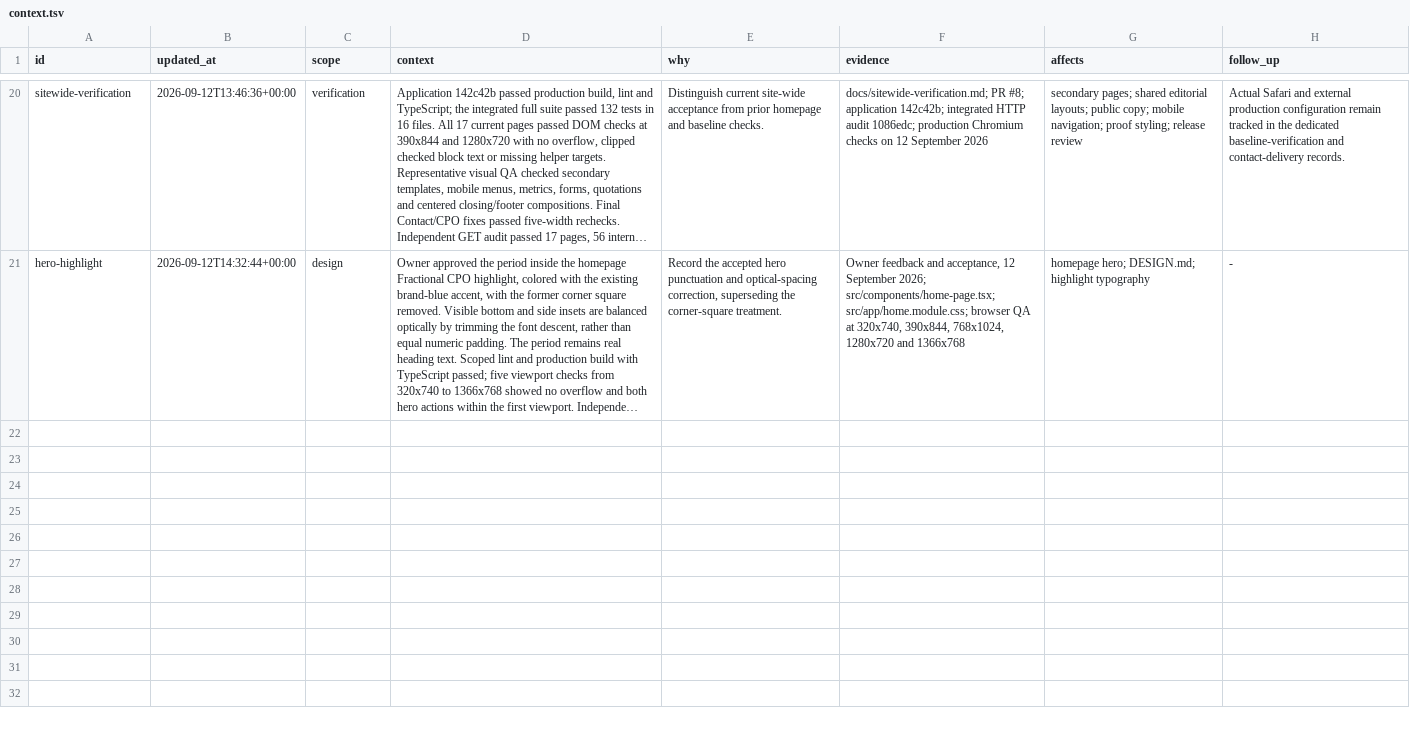
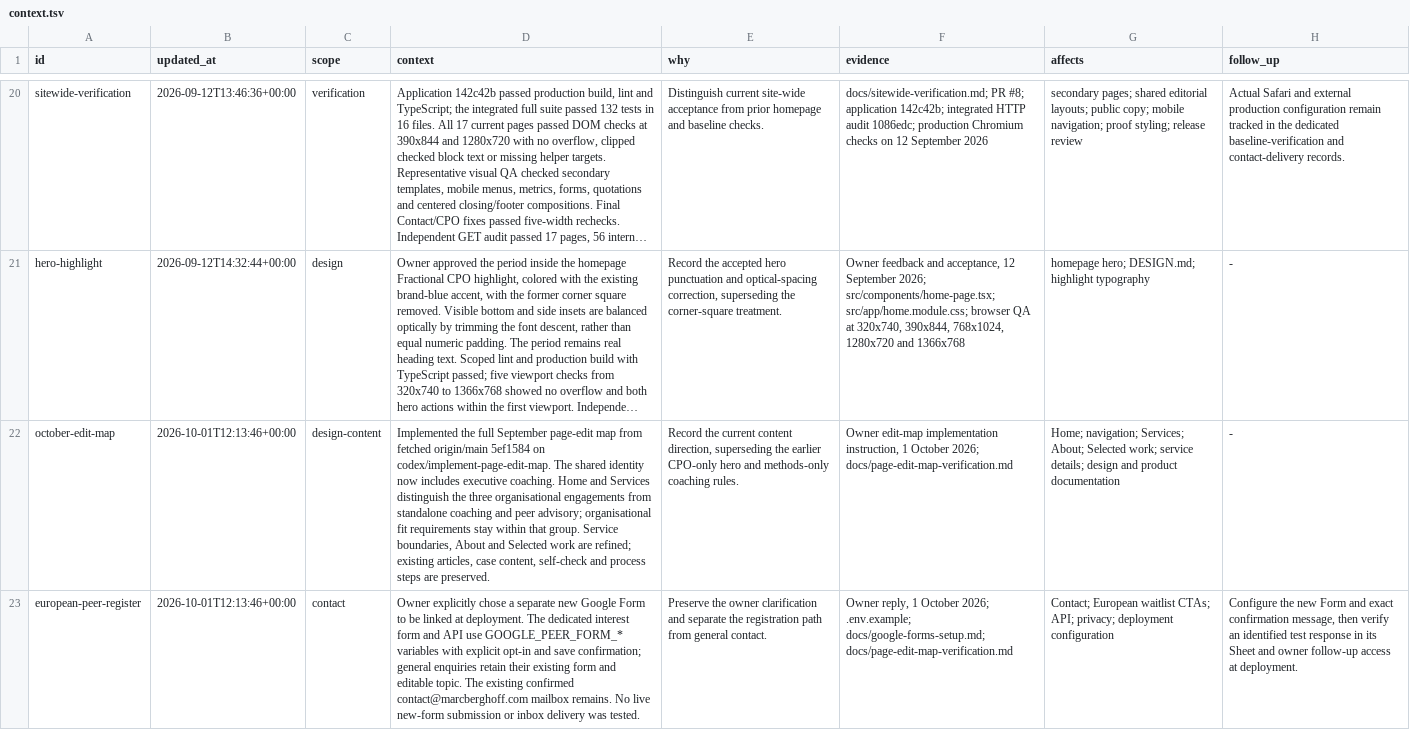
Before and after one commit to Ouroboros-Org/Marc-Berghoff-Homepage, a TSV file: context.tsv, drawn as a sheet; only a part is shown, gaps mark what is left out; long unchanged cells end in …; the diff covers the shown part only; the diff names each change by its address in the sheet, - before the commit and + after, or states it on an @@ line.

Commit message:
Document edit-map coverage and deployment verification

```diff
--- a/context.tsv
+++ b/context.tsv
+row 22: october-edit-map | 2026-10-01T12:13:46+00:00 | design-content | Implemented the full September page-edit map from fetched origin/main 5ef1584 on codex/implement-page-edit-map. The shared identity now includes executive coaching. Home and Services distinguish the three organisational engagements from standalone coaching and peer advisory; organisational fit requirements stay within that group. Service boundaries, About and Selected work are refined; existing articles, case content, self-check and process steps are preserved. | Record the current content direction, superseding the earlier CPO-only hero and methods-only coaching rules. | Owner edit-map implementation instruction, 1 October 2026; docs/page-edit-map-verification.md | Home; navigation; Services; About; Selected work; service details; design and product documentation | -
+row 23: european-peer-register | 2026-10-01T12:13:46+00:00 | contact | Owner explicitly chose a separate new Google Form to be linked at deployment. The dedicated interest form and API use GOOGLE_PEER_FORM_* variables with explicit opt-in and save confirmation; general enquiries retain their existing form and editable topic. The existing confirmed contact@marcberghoff.com mailbox remains. No live new-form submission or inbox delivery was tested. | Preserve the owner clarification and separate the registration path from general contact. | Owner reply, 1 October 2026; .env.example; docs/google-forms-setup.md; docs/page-edit-map-verification.md | Contact; European waitlist CTAs; API; privacy; deployment configuration | Configure the new Form and exact confirmation message, then verify an identified test response in its Sheet and owner follow-up access at deployment.
```
Also changed, not shown: 2 added rows elsewhere in this file, 6 other files.
